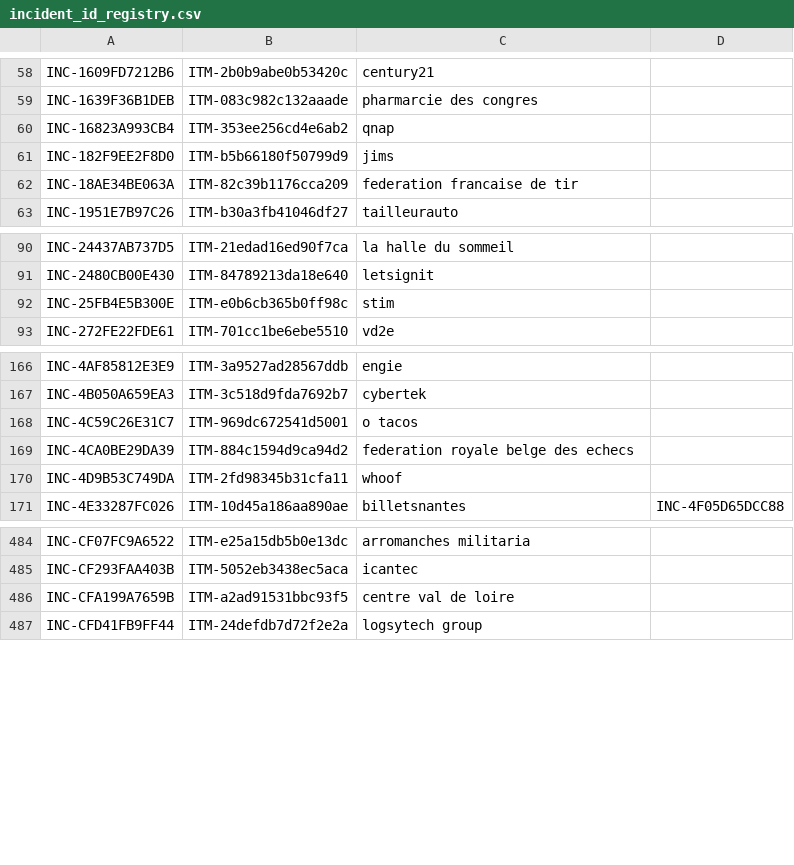
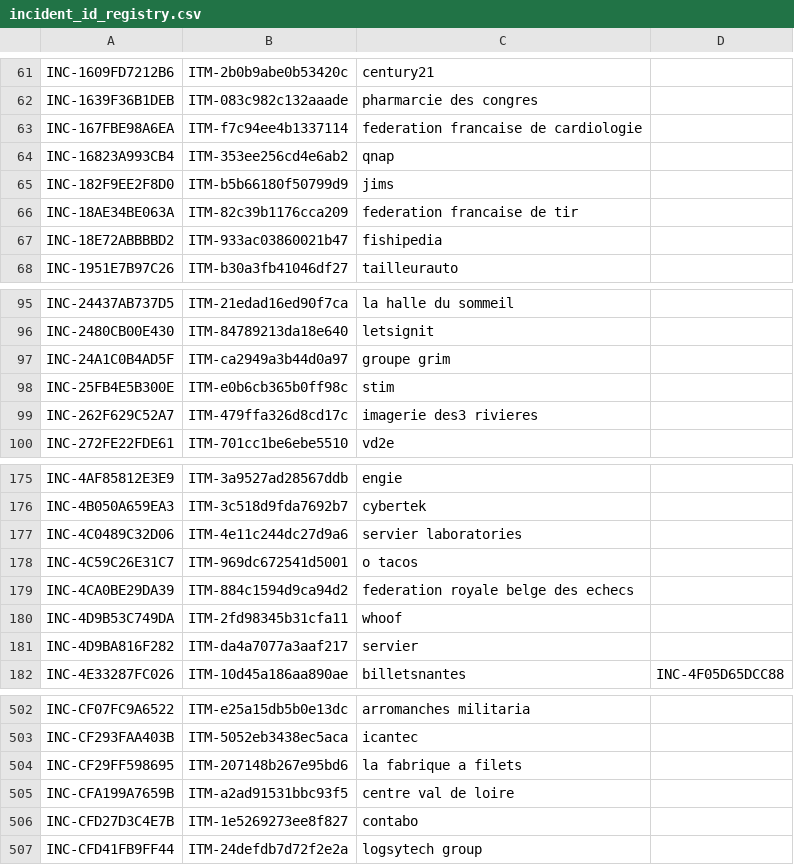
Before and after one commit to Ya7o/Cyberwatch, a CSV file: data/incident_id_registry.csv, drawn as a sheet; only a part is shown, gaps mark what is left out; the diff covers the shown part only; the diff names each change by its address in the sheet, - before the commit and + after, or states it on an @@ line.

```diff
--- a/data/incident_id_registry.csv
+++ b/data/incident_id_registry.csv
+row 63: INC-167FBE98A6EA | ITM-f7c94ee4b1337114 | federation francaise de cardiologie
+row 67: INC-18E72ABBBBD2 | ITM-933ac03860021b47 | fishipedia
+row 97: INC-24A1C0B4AD5F | ITM-ca2949a3b44d0a97 | groupe grim
+row 99: INC-262F629C52A7 | ITM-479ffa326d8cd17c | imagerie des3 rivieres
+row 177: INC-4C0489C32D06 | ITM-4e11c244dc27d9a6 | servier laboratories
+row 181: INC-4D9BA816F282 | ITM-da4a7077a3aaf217 | servier
+row 504: INC-CF29FF598695 | ITM-207148b267e95bd6 | la fabrique a filets
+row 506: INC-CFD27D3C4E7B | ITM-1e5269273ee8f827 | contabo
```
Also changed, not shown: 14 added rows elsewhere in this file, data/dedup_ai_daily_usage.csv, data/production_metrics.csv, 28 other files.
